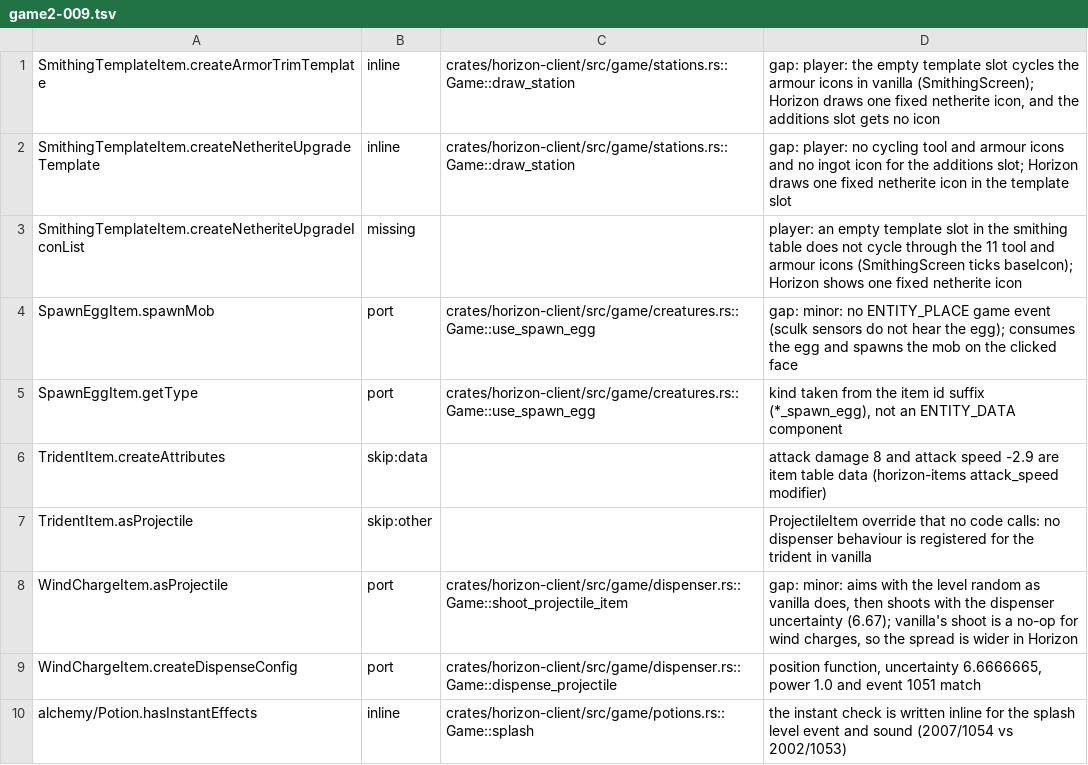
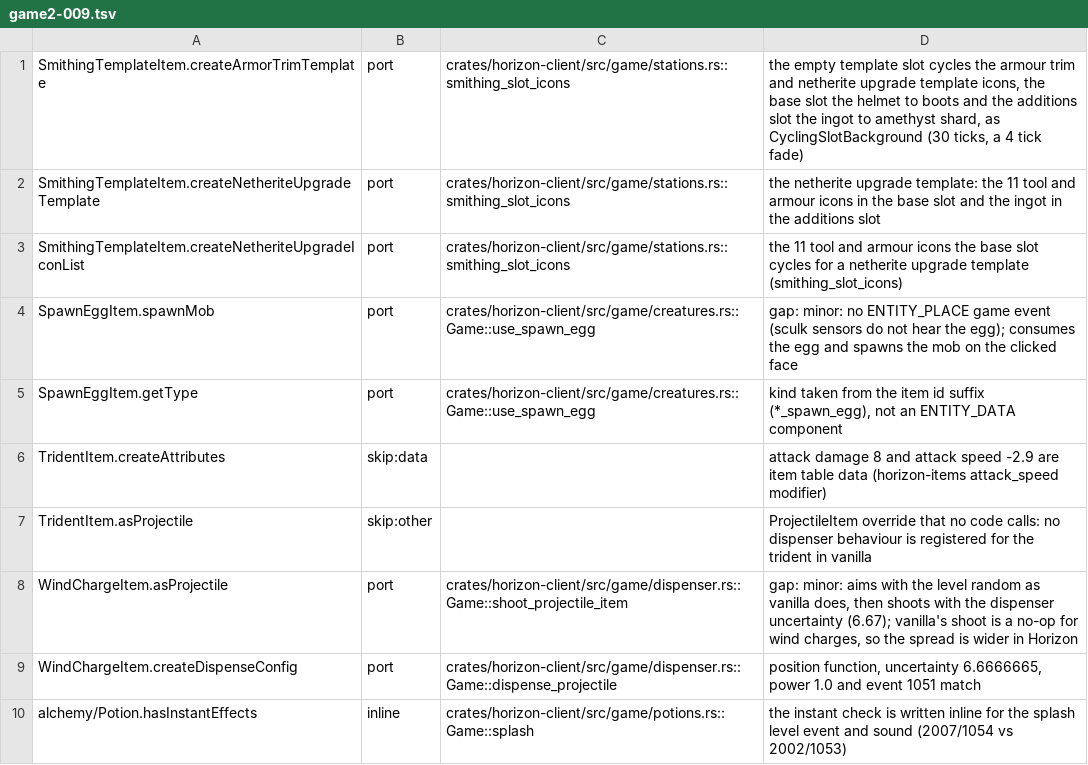
Before and after one commit to 0CYBER/horizon-free, a TSV file: tools/port_map/game2-009.tsv, drawn as a sheet; only a part is shown.

```diff
--- a/tools/port_map/game2-009.tsv
+++ b/tools/port_map/game2-009.tsv
@@ -1,4 +1,4 @@
-SmithingTemplateItem.createArmorTrimTemplate	inline	crates/horizon-client/src/game/stations.rs::Game::draw_station	gap: player: the empty template slot cycles the armour icons in vanilla (SmithingScreen); Horizon draws one fixed netherite icon, and the additions slot gets no icon
-SmithingTemplateItem.createNetheriteUpgradeTemplate	inline	crates/horizon-client/src/game/stations.rs::Game::draw_station	gap: player: no cycling tool and armour icons and no ingot icon for the additions slot; Horizon draws one fixed netherite icon in the template slot
-SmithingTemplateItem.createNetheriteUpgradeIconList	missing		player: an empty template slot in the smithing table does not cycle through the 11 tool and armour icons (SmithingScreen ticks baseIcon); Horizon shows one fixed netherite icon
+SmithingTemplateItem.createArmorTrimTemplate	port	crates/horizon-client/src/game/stations.rs::smithing_slot_icons	the empty template slot cycles the armour trim and netherite upgrade template icons, the base slot the helmet to boots and the additions slot the ingot to amethyst shard, as CyclingSlotBackground (30 ticks, a 4 tick fade)
+SmithingTemplateItem.createNetheriteUpgradeTemplate	port	crates/horizon-client/src/game/stations.rs::smithing_slot_icons	the netherite upgrade template: the 11 tool and armour icons in the base slot and the ingot in the additions slot
+SmithingTemplateItem.createNetheriteUpgradeIconList	port	crates/horizon-client/src/game/stations.rs::smithing_slot_icons	the 11 tool and armour icons the base slot cycles for a netherite upgrade template (smithing_slot_icons)
 SpawnEggItem.spawnMob	port	crates/horizon-client/src/game/creatures.rs::Game::use_spawn_egg	gap: minor: no ENTITY_PLACE game event (sculk sensors do not hear the egg); consumes the egg and spawns the mob on the clicked face
```
Also changed, not shown: 1 other file.
